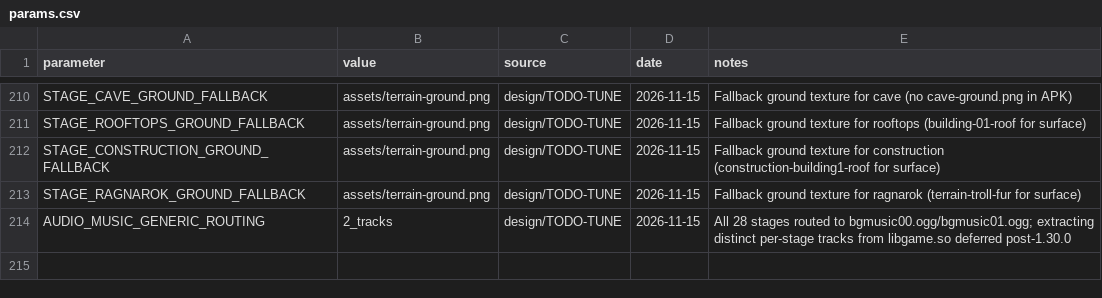
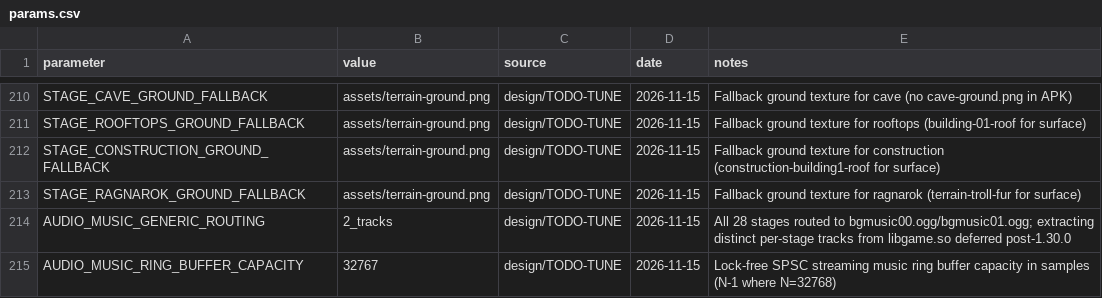
Before and after one commit to Coosiks/hill-climb-racing-psp, a CSV file: docs/params.csv, drawn as a sheet; only a part is shown, gaps mark what is left out.

Commit message:
refactor(audio): H17c - implement lock-free SPSC streaming ring buffer

```diff
--- a/docs/params.csv
+++ b/docs/params.csv
@@ -214 +214,2 @@ STAGE_RAGNAROK_GROUND_FALLBACK,assets/terrain-ground.png,design/TODO-TUNE,2026-1
 AUDIO_MUSIC_GENERIC_ROUTING,2_tracks,design/TODO-TUNE,2026-11-15,All 28 stages routed to bgmusic00.ogg/bgmusic01.ogg; extracting distinct per-stage tracks from libgame.so deferred post-1.30.0
+AUDIO_MUSIC_RING_BUFFER_CAPACITY,32767,design/TODO-TUNE,2026-11-15,Lock-free SPSC streaming music ring buffer capacity in samples (N-1 where N=32768)
```
Also changed, not shown: 4 other files.
